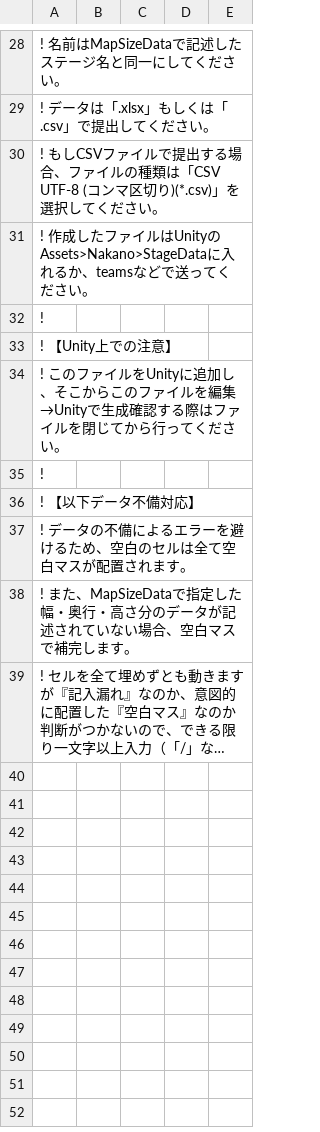
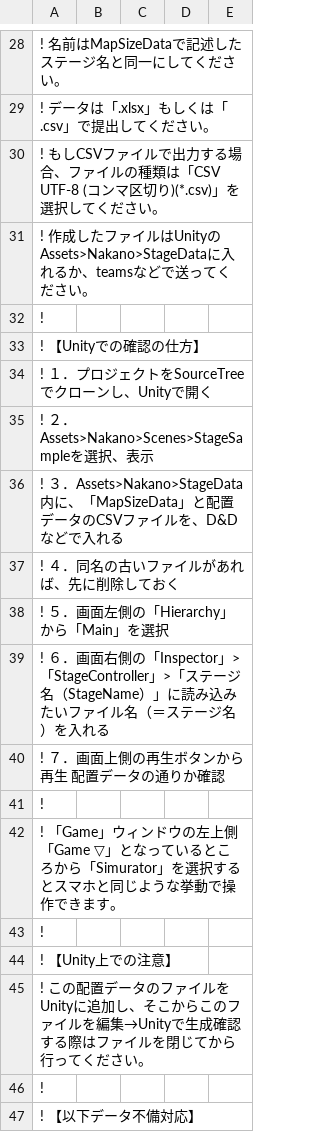
Before and after one commit to sca-nakano-22cge0017/RevivalShape, a CSV file: Assets/Nakano/StageData/StageDataSample.csv, drawn as a sheet; only a part is shown, gaps mark what is left out; the shorter side is filled out with more unchanged rows; long unchanged cells end in ….

```diff
--- a/Assets/Nakano/StageData/StageDataSample.csv
+++ b/Assets/Nakano/StageData/StageDataSample.csv
@@ -29,7 +29,18 @@
 !　データは「.xlsx」もしくは「.csv」で提出してください。,,,,
-!　もしCSVファイルで提出する場合、ファイルの種類は「CSV UTF-8 (コンマ区切り)(*.csv)」を選択してください。,,,,
+!　もしCSVファイルで出力する場合、ファイルの種類は「CSV UTF-8 (コンマ区切り)(*.csv)」を選択してください。,,,,
 !　作成したファイルはUnityのAssets>Nakano>StageDataに入れるか、teamsなどで送ってください。,,,,
 !　,,,,
+!　【Unityでの確認の仕方】,,,,
+!　１．プロジェクトをSourceTreeでクローンし、Unityで開く,,,,
+!　２．Assets>Nakano>Scenes>StageSampleを選択、表示,,,,
+!　３．Assets>Nakano>StageData内に、「MapSizeData」と配置データのCSVファイルを、D&Dなどで入れる,,,,
+!　４．同名の古いファイルがあれば、先に削除しておく,,,,
+!　５．画面左側の「Hierarchy」から「Main」を選択,,,,
+!　６．画面右側の「Inspector」>「StageController」>「ステージ名（StageName）」に読み込みたいファイル名（＝ステージ名）を入れる,,,,
+!　７．画面上側の再生ボタンから再生　配置データの通りか確認,,,,
+!　,,,,
+!　「Game」ウィンドウの左上側「Game　▽」となっているところから「Simurator」を選択するとスマホと同じような挙動で操作できます。,,,,
+!　,,,,
 !　【Unity上での注意】,,,,
-!　このファイルをUnityに追加し、そこからこのファイルを編集→Unityで生成確認する際はファイルを閉じてから行ってください。,,,,
+!　この配置データのファイルをUnityに追加し、そこからこのファイルを編集→Unityで生成確認する際はファイルを閉じてから行ってください。,,,,
 !　,,,,
```
Also changed, not shown: 13 other files.
